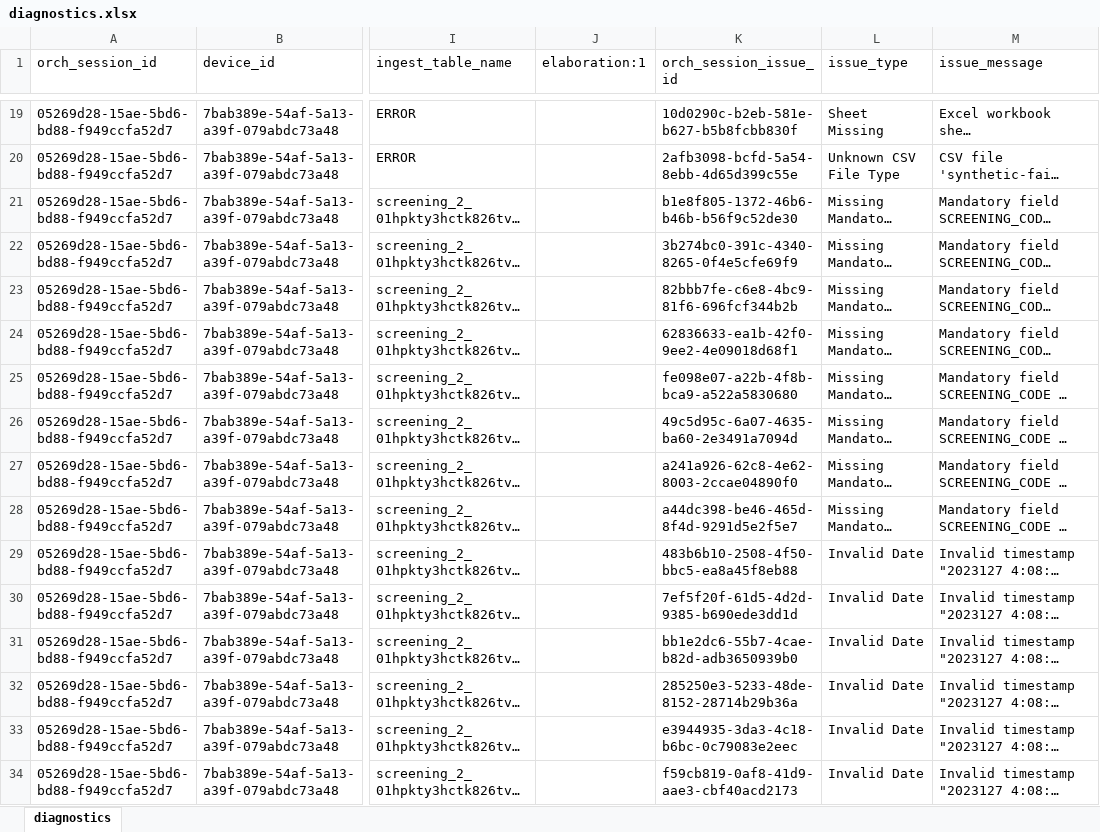
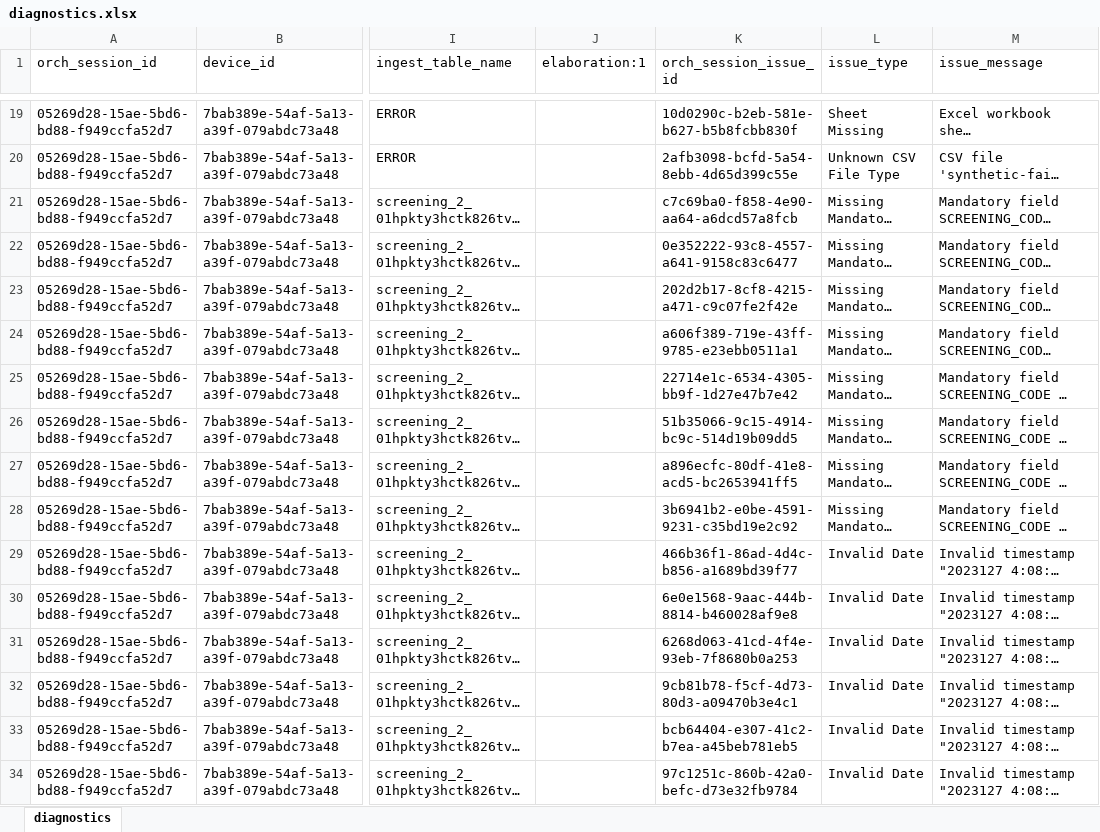
Before and after one commit to qe-collaborative-services/1115-hub, an Excel workbook: support/assurance/ahc-hrsn-elt/screening/results-test-e2e/diagnostics.xlsx, sheet diagnostics, drawn as a sheet; only a part is shown, gaps mark what is left out; long unchanged cells end in …; values as stored, in another font and other column widths than the file's, no borders; the diff covers the shown part only; the diff names each change by its address in the sheet, - before the commit and + after, or states it on an @@ line.

Commit message:
feat: refactor reference data ingestion

```diff
--- a/support/assurance/ahc-hrsn-elt/screening/results-test-e2e/diagnostics.xlsx (sheet diagnostics)
+++ b/support/assurance/ahc-hrsn-elt/screening/results-test-e2e/diagnostics.xlsx (sheet diagnostics)
-K21 (orch_session_issue_id): b1e8f805-1372-46b6-b46b-b56f9c52de30
+K21 (orch_session_issue_id): c7c69ba0-f858-4e90-aa64-a6dcd57a8fcb
-K22 (orch_session_issue_id): 3b274bc0-391c-4340-8265-0f4e5cfe69f9
+K22 (orch_session_issue_id): 0e352222-93c8-4557-a641-9158c83c6477
-K23 (orch_session_issue_id): 82bbb7fe-c6e8-4bc9-81f6-696fcf344b2b
+K23 (orch_session_issue_id): 202d2b17-8cf8-4215-a471-c9c07fe2f42e
-K24 (orch_session_issue_id): 62836633-ea1b-42f0-9ee2-4e09018d68f1
+K24 (orch_session_issue_id): a606f389-719e-43ff-9785-e23ebb0511a1
-K25 (orch_session_issue_id): fe098e07-a22b-4f8b-bca9-a522a5830680
+K25 (orch_session_issue_id): 22714e1c-6534-4305-bb9f-1d27e47b7e42
-K26 (orch_session_issue_id): 49c5d95c-6a07-4635-ba60-2e3491a7094d
+K26 (orch_session_issue_id): 51b35066-9c15-4914-bc9c-514d19b09dd5
-K27 (orch_session_issue_id): a241a926-62c8-4e62-8003-2ccae04890f0
+K27 (orch_session_issue_id): a896ecfc-80df-41e8-acd5-bc2653941ff5
-K28 (orch_session_issue_id): a44dc398-be46-465d-8f4d-9291d5e2f5e7
+K28 (orch_session_issue_id): 3b6941b2-e0be-4591-9231-c35bd19e2c92
-K29 (orch_session_issue_id): 483b6b10-2508-4f50-bbc5-ea8a45f8eb88
+K29 (orch_session_issue_id): 466b36f1-86ad-4d4c-b856-a1689bd39f77
-K30 (orch_session_issue_id): 7ef5f20f-61d5-4d2d-9385-b690ede3dd1d
+K30 (orch_session_issue_id): 6e0e1568-9aac-444b-8814-b460028af9e8
-K31 (orch_session_issue_id): bb1e2dc6-55b7-4cae-b82d-adb3650939b0
+K31 (orch_session_issue_id): 6268d063-41cd-4f4e-93eb-7f8680b0a253
-K32 (orch_session_issue_id): 285250e3-5233-48de-8152-28714b29b36a
+K32 (orch_session_issue_id): 9cb81b78-f5cf-4d73-80d3-a09470b3e4c1
-K33 (orch_session_issue_id): e3944935-3da3-4c18-b6bc-0c79083e2eec
+K33 (orch_session_issue_id): bcb64404-e307-41c2-b7ea-a45beb781eb5
-K34 (orch_session_issue_id): f59cb819-0af8-41d9-aae3-cbf40acd2173
+K34 (orch_session_issue_id): 97c1251c-860b-42a0-befc-d73e32fb9784
```
Also changed, not shown: 103 edited cells elsewhere in this sheet, 9 other files.
